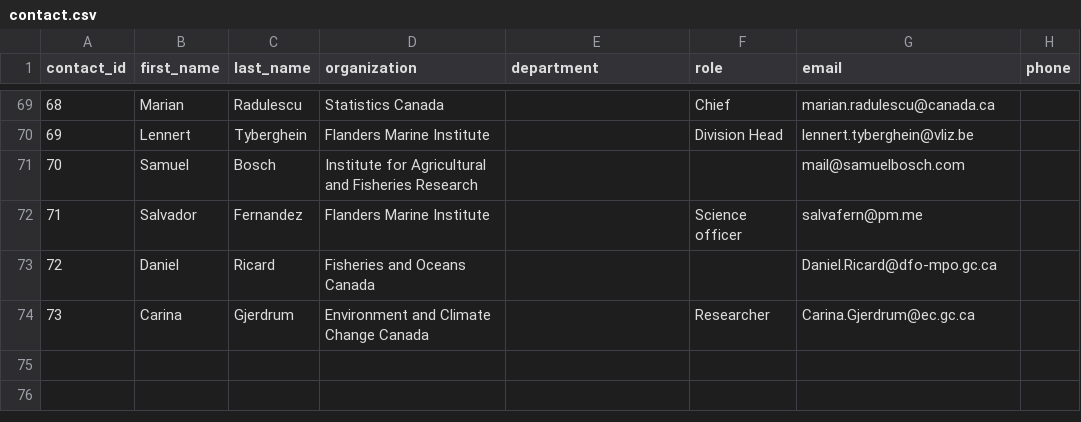
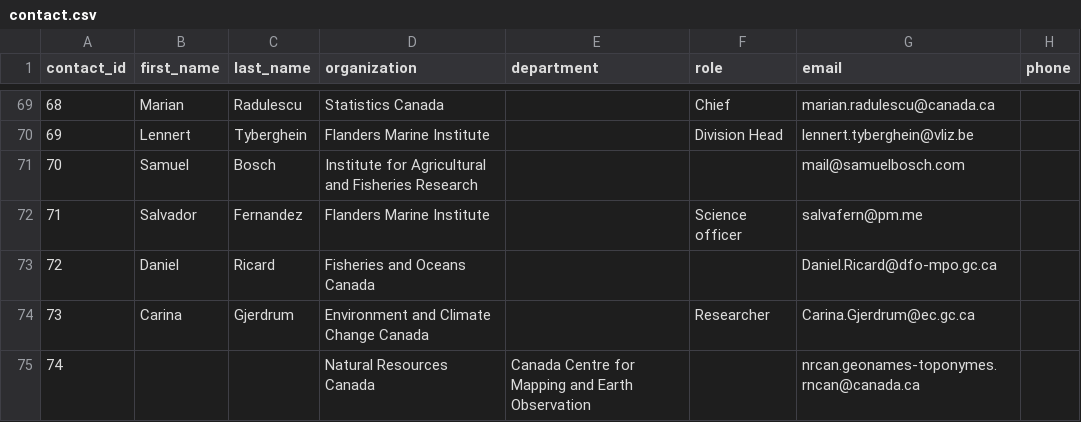
Before and after one commit to Ecosystem-Assessments/pipedat, a CSV file: inst/extdata/contact.csv, drawn as a sheet; only a part is shown, gaps mark what is left out.

```diff
--- a/inst/extdata/contact.csv
+++ b/inst/extdata/contact.csv
@@ -74 +74,2 @@ contact_id,first_name,last_name,organization,department,role,email,phone
 73,Carina,Gjerdrum,Environment and Climate Change Canada,,Researcher,Carina.Gjerdrum@ec.gc.ca
+74,,,Natural Resources Canada,Canada Centre for Mapping and Earth Observation,,nrcan.geonames-toponymes.rncan@canada.ca,
```
Also changed, not shown: inst/extdata/pipeline.csv, inst/extdata/pipeline_citekey.csv, 6 other files.
